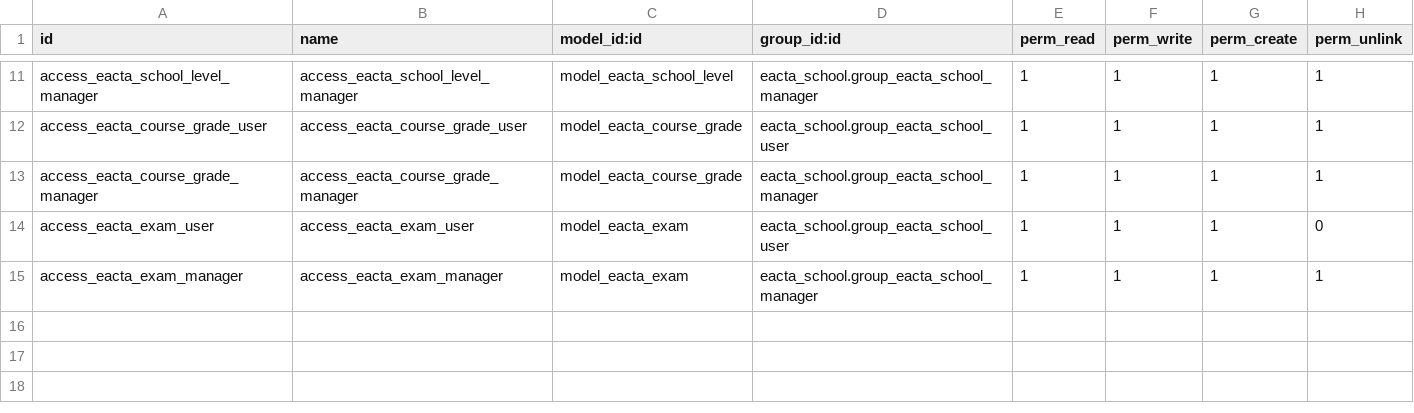
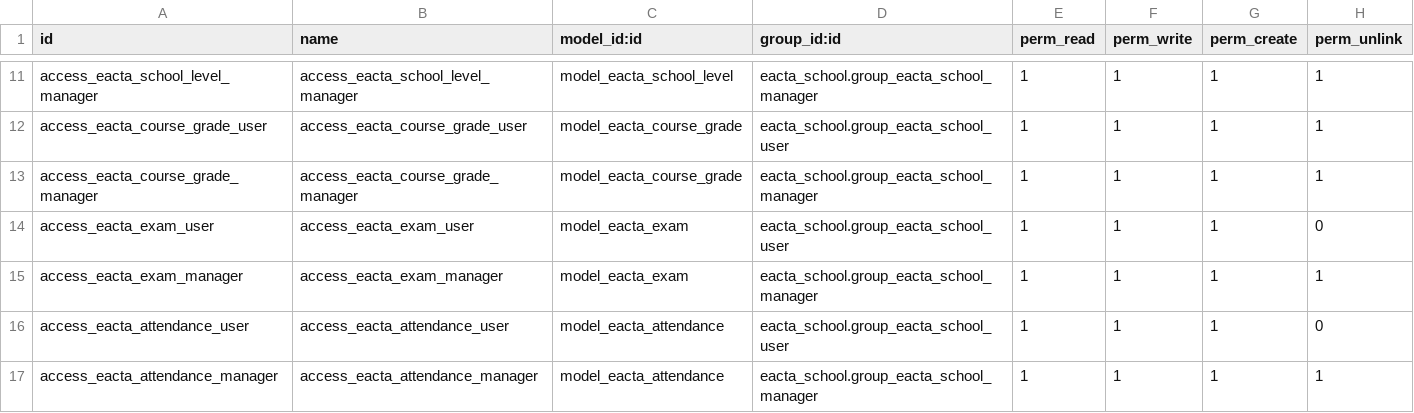
Before and after one commit to yazaminoura/school, a CSV file: eacta_school/security/ir.model.access.csv, drawn as a sheet; only a part is shown, gaps mark what is left out.

Commit message:
feat(school): add attendance tracking, health and emergency profiles, council honors, certificate report, and dashboard attendance KPIs

```diff
--- a/eacta_school/security/ir.model.access.csv
+++ b/eacta_school/security/ir.model.access.csv
@@ -15 +15,3 @@ access_eacta_exam_user,access_eacta_exam_user,model_eacta_exam,eacta_school.grou
 access_eacta_exam_manager,access_eacta_exam_manager,model_eacta_exam,eacta_school.group_eacta_school_manager,1,1,1,1
+access_eacta_attendance_user,access_eacta_attendance_user,model_eacta_attendance,eacta_school.group_eacta_school_user,1,1,1,0
+access_eacta_attendance_manager,access_eacta_attendance_manager,model_eacta_attendance,eacta_school.group_eacta_school_manager,1,1,1,1
```
Also changed, not shown: 11 other files.
